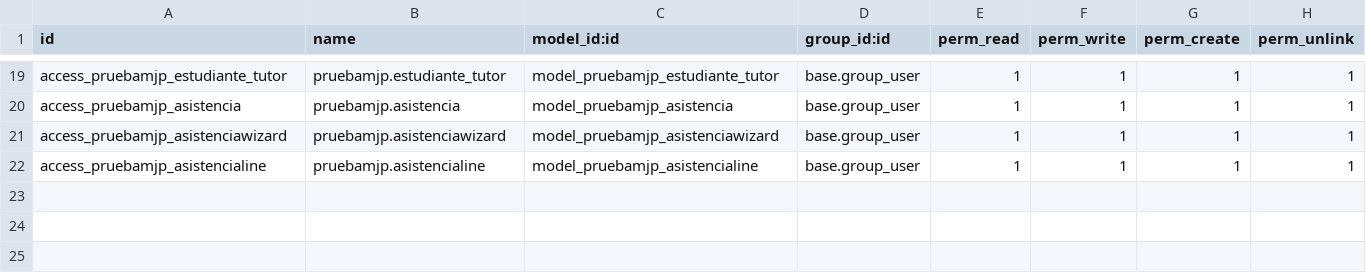
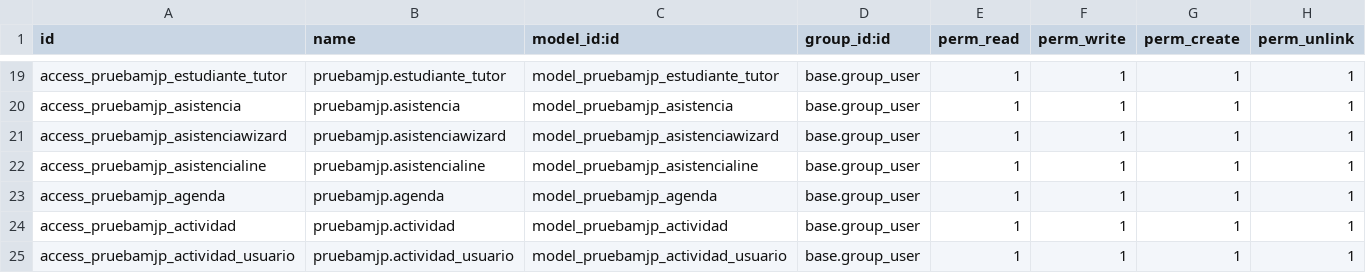
Before and after one commit to Willonlyonexd/2doParcialSw1, a CSV file: dev_addons/pruebamjp/security/ir.model.access.csv, drawn as a sheet; only a part is shown, gaps mark what is left out; the diff names each change by its address in the sheet, - before the commit and + after, or states it on an @@ line.

```diff
--- a/dev_addons/pruebamjp/security/ir.model.access.csv
+++ b/dev_addons/pruebamjp/security/ir.model.access.csv
+row 23: access_pruebamjp_agenda | pruebamjp.agenda | model_pruebamjp_agenda | base.group_user | 1 | 1 | 1 | 1
+row 24: access_pruebamjp_actividad | pruebamjp.actividad | model_pruebamjp_actividad | base.group_user | 1 | 1 | 1 | 1
+row 25: access_pruebamjp_actividad_usuario | pruebamjp.actividad_usuario | model_pruebamjp_actividad_usuario | base.group_user | 1 | 1 | 1 | 1
```
Also changed, not shown: 15 other files.
